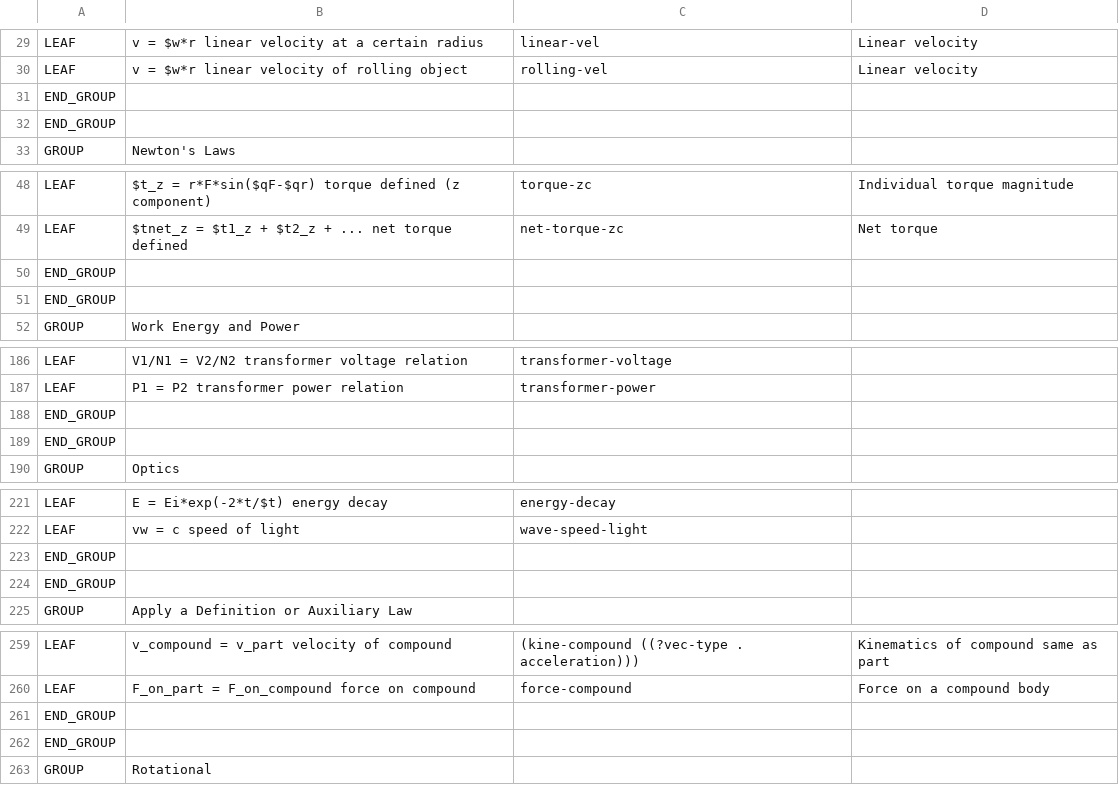
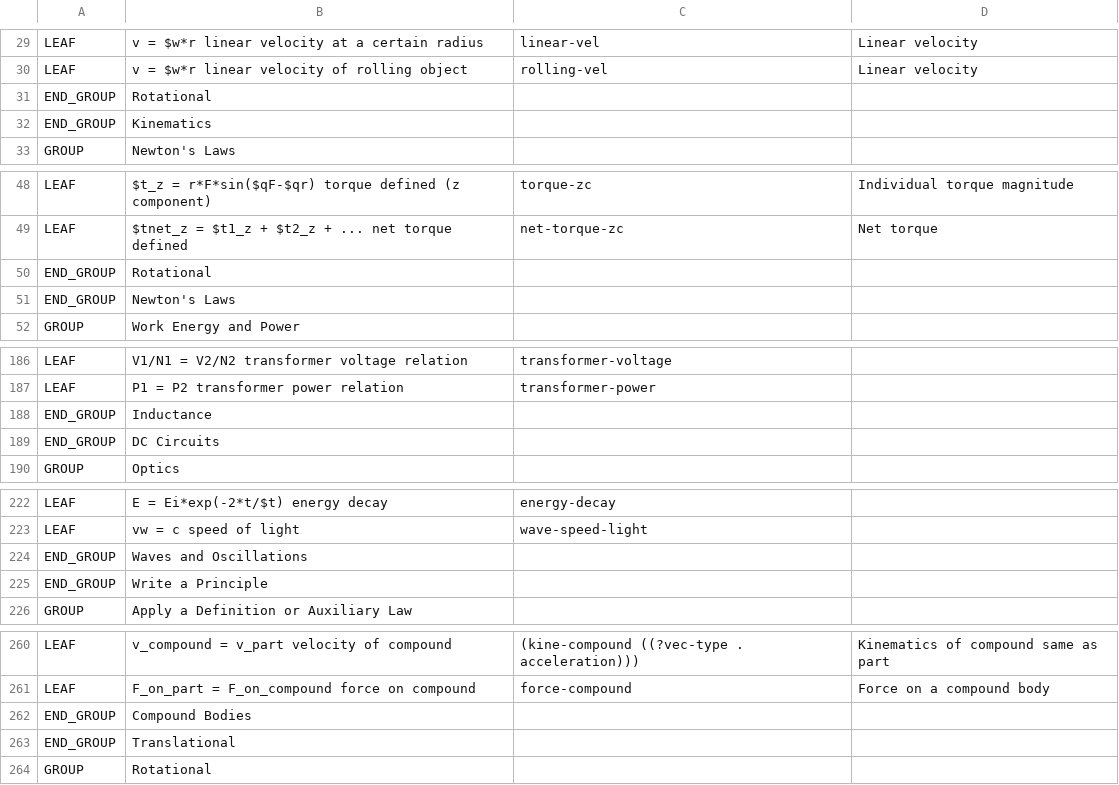
Before and after one commit to bvds/andes, a TSV file: KB/principles.tsv, drawn as a sheet; only a part is shown, gaps mark what is left out; the diff covers the shown part only.

```diff
--- a/KB/principles.tsv
+++ b/KB/principles.tsv
@@ -30,4 +30,4 @@ LEAF	v = $w*r    linear velocity at a certain radius	linear-vel	Linear velocity
 LEAF	v = $w*r    linear velocity of rolling object	rolling-vel	Linear velocity
-END_GROUP			
-END_GROUP			
+END_GROUP	Rotational		
+END_GROUP	Kinematics		
 GROUP	Newton's Laws		
@@ -49,4 +49,4 @@ LEAF	$t_z = r*F*sin($qF-$qr)    torque defined (z component)	torque-zc	Individua
 LEAF	$tnet_z = $t1_z + $t2_z + ...    net torque defined	net-torque-zc	Net torque
-END_GROUP			
-END_GROUP			
+END_GROUP	Rotational		
+END_GROUP	Newton's Laws		
 GROUP	Work Energy and Power		
@@ -187,4 +187,4 @@ LEAF	V1/N1 = V2/N2    transformer voltage relation	transformer-voltage
 LEAF	P1 = P2    transformer power relation	transformer-power	
-END_GROUP			
-END_GROUP			
+END_GROUP	Inductance		
+END_GROUP	DC Circuits		
 GROUP	Optics		
@@ -222,4 +223,4 @@ LEAF	E = Ei*exp(-2*t/$t)    energy decay	energy-decay
 LEAF	vw = c    speed of light	wave-speed-light	
-END_GROUP			
-END_GROUP			
+END_GROUP	Waves and Oscillations		
+END_GROUP	Write a Principle		
 GROUP	Apply a Definition or Auxiliary Law		
@@ -260,4 +261,4 @@ LEAF	v_compound = v_part    velocity of compound	(kine-compound ((?vec-type . ac
 LEAF	F_on_part = F_on_compound    force on compound	force-compound	Force on a compound body
-END_GROUP			
-END_GROUP			
+END_GROUP	Compound Bodies		
+END_GROUP	Translational		
 GROUP	Rotational		
```
Also changed, not shown: 2 added rows, 1 removed row and 28 edited cells elsewhere in this file, 1 other file.
